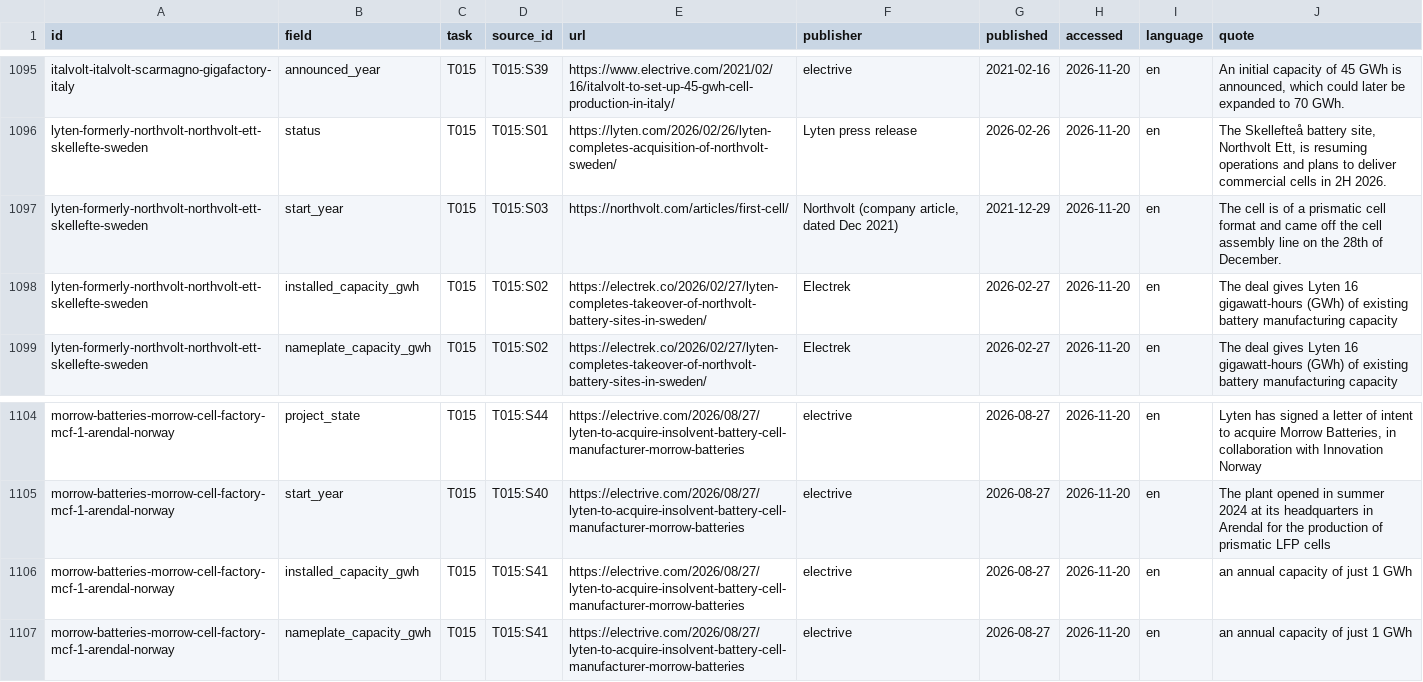
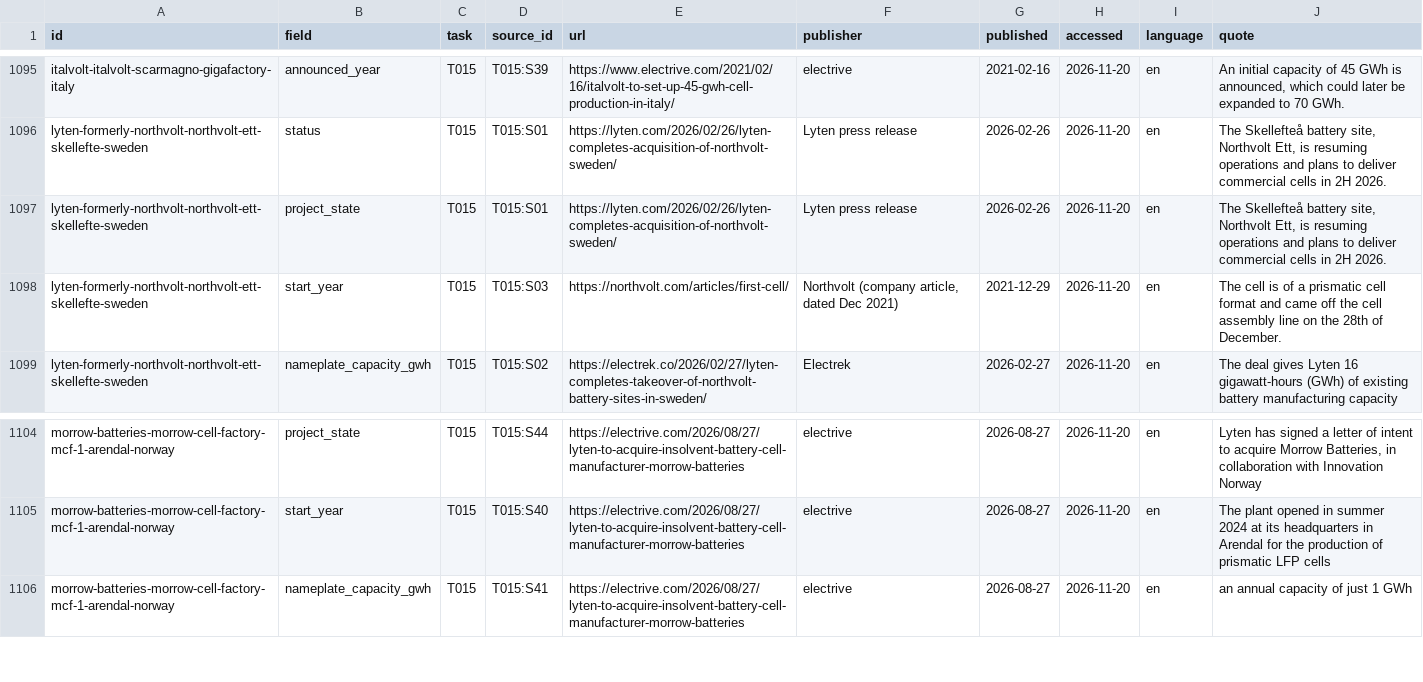
Before and after one commit to dmw24/BatteryFactory, a CSV file: data/field_evidence.csv, drawn as a sheet; only a part is shown, gaps mark what is left out.

```diff
--- a/data/field_evidence.csv
+++ b/data/field_evidence.csv
@@ -1096,4 +1096,4 @@ italvolt-italvolt-scarmagno-gigafactory-italy,announced_year,T015,T015:S39,https
 lyten-formerly-northvolt-northvolt-ett-skellefte-sweden,status,T015,T015:S01,https://lyten.com/2026/02/26/lyten-completes-acquisition-of-northvolt-sweden/,Lyten press release,2026-02-26,2026-11-20,en,"The Skellefteå battery site, Northvolt Ett, is resuming operations and plans to deliver commercial cells in 2H 2026."
+lyten-formerly-northvolt-northvolt-ett-skellefte-sweden,project_state,T015,T015:S01,https://lyten.com/2026/02/26/lyten-completes-acquisition-of-northvolt-sweden/,Lyten press release,2026-02-26,2026-11-20,en,"The Skellefteå battery site, Northvolt Ett, is resuming operations and plans to deliver commercial cells in 2H 2026."
 lyten-formerly-northvolt-northvolt-ett-skellefte-sweden,start_year,T015,T015:S03,https://northvolt.com/articles/first-cell/,"Northvolt (company article, dated Dec 2021)",2021-12-29,2026-11-20,en,The cell is of a prismatic cell format and came off the cell assembly line on the 28th of December.
-lyten-formerly-northvolt-northvolt-ett-skellefte-sweden,installed_capacity_gwh,T015,T015:S02,https://electrek.co/2026/02/27/lyten-completes-takeover-of-northvolt-battery-sites-in-sweden/,Electrek,2026-02-27,2026-11-20,en,The deal gives Lyten 16 gigawatt-hours (GWh) of existing battery manufacturing capacity
 lyten-formerly-northvolt-northvolt-ett-skellefte-sweden,nameplate_capacity_gwh,T015,T015:S02,https://electrek.co/2026/02/27/lyten-completes-takeover-of-northvolt-battery-sites-in-sweden/,Electrek,2026-02-27,2026-11-20,en,The deal gives Lyten 16 gigawatt-hours (GWh) of existing battery manufacturing capacity
@@ -1105,3 +1105,2 @@ morrow-batteries-morrow-cell-factory-mcf-1-arendal-norway,project_state,T015,T01
 morrow-batteries-morrow-cell-factory-mcf-1-arendal-norway,start_year,T015,T015:S40,https://electrive.com/2026/08/27/lyten-to-acquire-insolvent-battery-cell-manufacturer-morrow-batteries,electrive,2026-08-27,2026-11-20,en,The plant opened in summer 2024 at its headquarters in Arendal for the production of prismatic LFP cells
-morrow-batteries-morrow-cell-factory-mcf-1-arendal-norway,installed_capacity_gwh,T015,T015:S41,https://electrive.com/2026/08/27/lyten-to-acquire-insolvent-battery-cell-manufacturer-morrow-batteries,electrive,2026-08-27,2026-11-20,en,an annual capacity of just 1 GWh
 morrow-batteries-morrow-cell-factory-mcf-1-arendal-norway,nameplate_capacity_gwh,T015,T015:S41,https://electrive.com/2026/08/27/lyten-to-acquire-insolvent-battery-cell-manufacturer-morrow-batteries,electrive,2026-08-27,2026-11-20,en,an annual capacity of just 1 GWh
```
Also changed, not shown: factories_export.csv, 3 other files.
